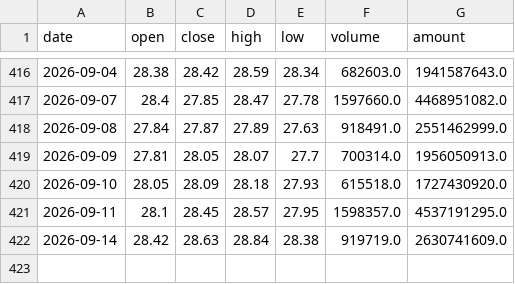
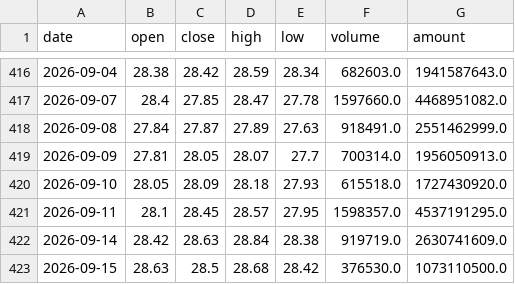
Before and after one commit to Albertdev12/pbl-workflow, a CSV file: data/kline/1_600900.csv, drawn as a sheet; only a part is shown, gaps mark what is left out.

Commit message:
同步 data/kline/1_600900.csv（2026-09-13 修正数据源后重建）

```diff
--- a/data/kline/1_600900.csv
+++ b/data/kline/1_600900.csv
@@ -422 +422,2 @@ date,open,close,high,low,volume,amount
 2026-09-14,28.42,28.63,28.84,28.38,919719.0,2630741609.0
+2026-09-15,28.63,28.5,28.68,28.42,376530.0,1073110500.0
```
